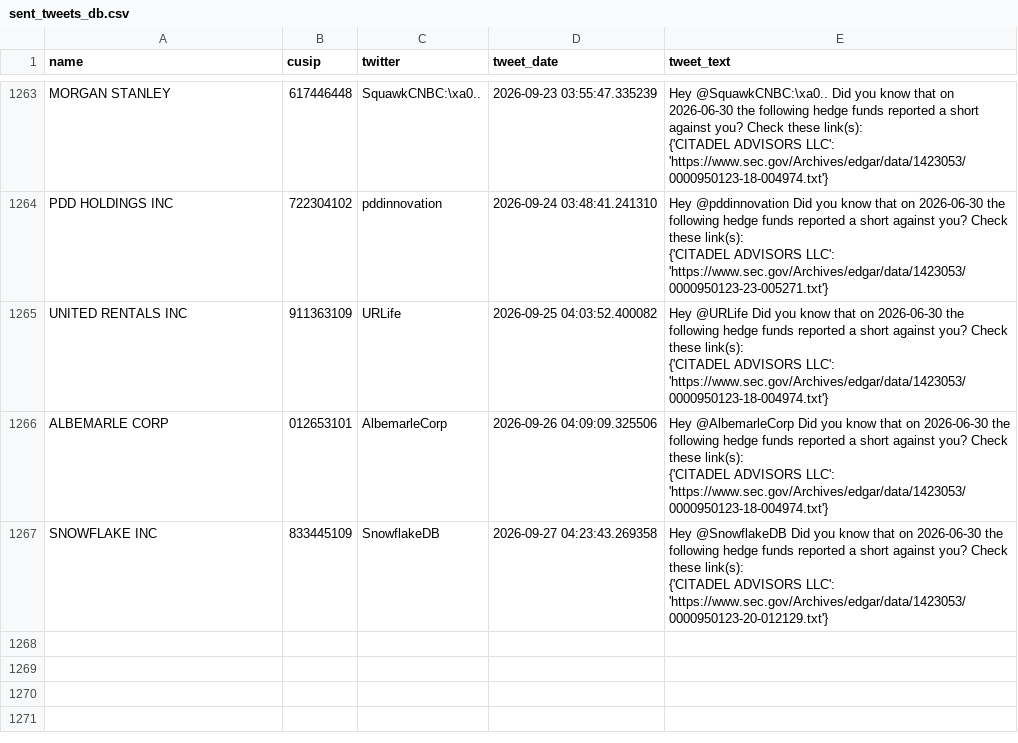
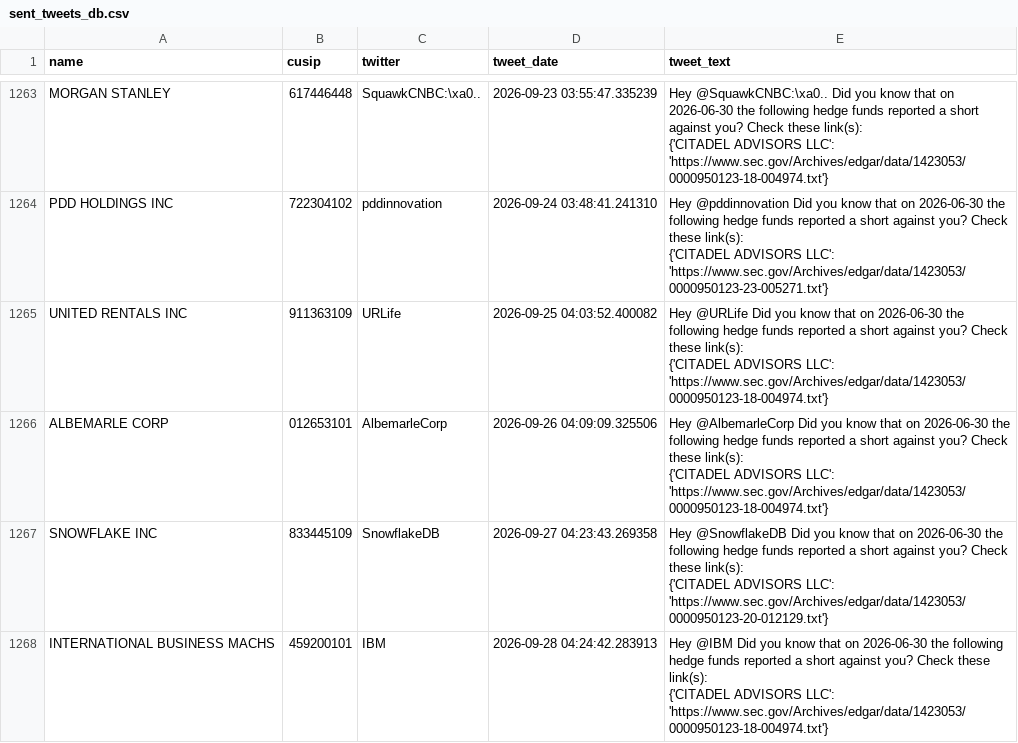
Before and after one commit to whs2k/stockFries_gha, a CSV file: sent_tweets_db.csv, drawn as a sheet; only a part is shown, gaps mark what is left out; ↵ is a line break in a cell; the diff names each change by its address in the sheet, - before the commit and + after, or states it on an @@ line.

```diff
--- a/sent_tweets_db.csv
+++ b/sent_tweets_db.csv
+row 1268: INTERNATIONAL BUSINESS MACHS | 459200101 | IBM | 2026-09-28 04:24:42.283913 | Hey @IBM Did you know that on 2026-06-30 the following hedge funds reported a short against you? Check these link(s): ↵ {'CITADEL ADVISORS LLC': 'https://www.sec.gov/Archives/edgar/data/1423053/0000950123-18-004974.txt'}
```
Also changed, not shown: 5 other files.
